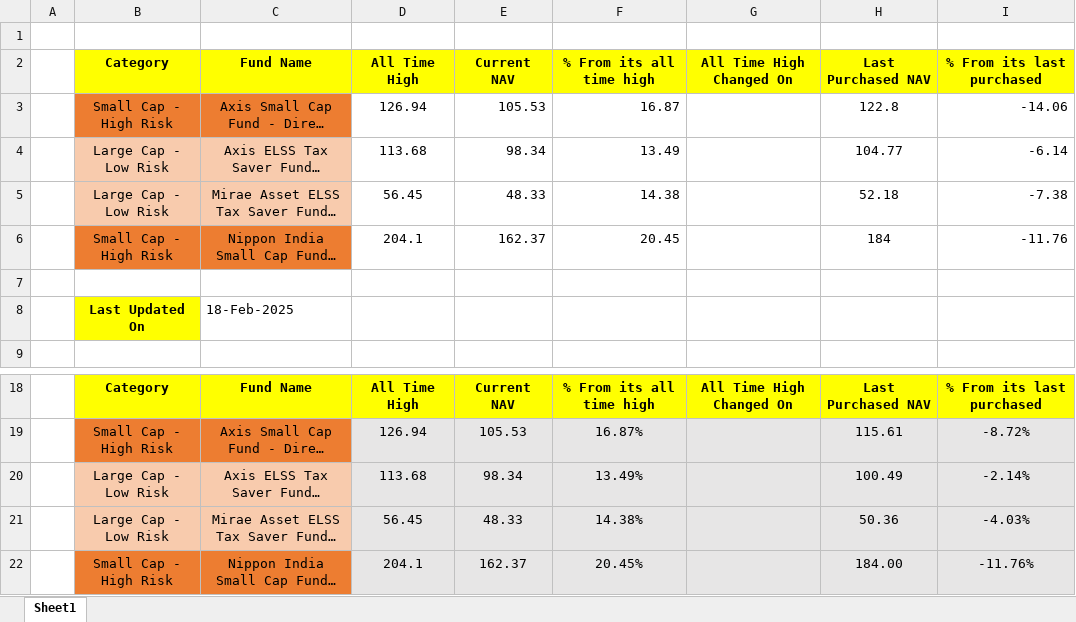
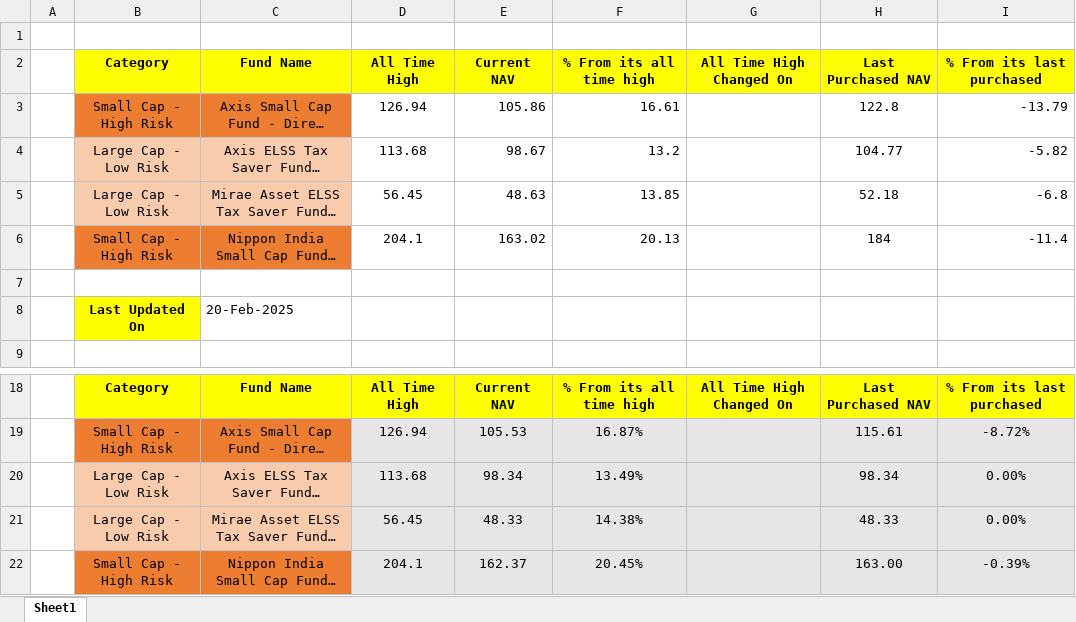
Before and after one commit to ashishanarase/DemoSiteAutomationE2E, an Excel workbook: DataFiles/MutualFundTracker.xlsx, sheet Sheet1, drawn as a sheet; only a part is shown, gaps mark what is left out; long unchanged cells end in …; values as stored, in another font and other column widths than the file's, no borders; the diff names each change by its address in the sheet, - before the commit and + after, or states it on an @@ line.

```diff
--- a/DataFiles/MutualFundTracker.xlsx (sheet Sheet1)
+++ b/DataFiles/MutualFundTracker.xlsx (sheet Sheet1)
-E3 (Current NAV): 105.53
+E3 (Current NAV): 105.86
-F3 (% From its all time high): 16.87
+F3 (% From its all time high): 16.61
-I3 (% From its last purchased): -14.06
+I3 (% From its last purchased): -13.79
-E4 (Current NAV): 98.34
+E4 (Current NAV): 98.67
-F4 (% From its all time high): 13.49
+F4 (% From its all time high): 13.2
-I4 (% From its last purchased): -6.14
+I4 (% From its last purchased): -5.82
-E5 (Current NAV): 48.33
+E5 (Current NAV): 48.63
-F5 (% From its all time high): 14.38
+F5 (% From its all time high): 13.85
-I5 (% From its last purchased): -7.38
+I5 (% From its last purchased): -6.8
-E6 (Current NAV): 162.37
+E6 (Current NAV): 163.02
-F6 (% From its all time high): 20.45
+F6 (% From its all time high): 20.13
-I6 (% From its last purchased): -11.76
+I6 (% From its last purchased): -11.4
-C8 (Fund Name): 18-Feb-2025
+C8 (Fund Name): 20-Feb-2025
-H20 (Last Purchased NAV): 100.49
+H20 (Last Purchased NAV): 98.34
-I20 (% From its last purchased): -2.14%
+I20 (% From its last purchased): 0.00%
-H21 (Last Purchased NAV): 50.36
+H21 (Last Purchased NAV): 48.33
-I21 (% From its last purchased): -4.03%
+I21 (% From its last purchased): 0.00%
-H22 (Last Purchased NAV): 184.00
+H22 (Last Purchased NAV): 163.00
-I22 (% From its last purchased): -11.76%
+I22 (% From its last purchased): -0.39%
```
Also changed, not shown: 7 other files.
